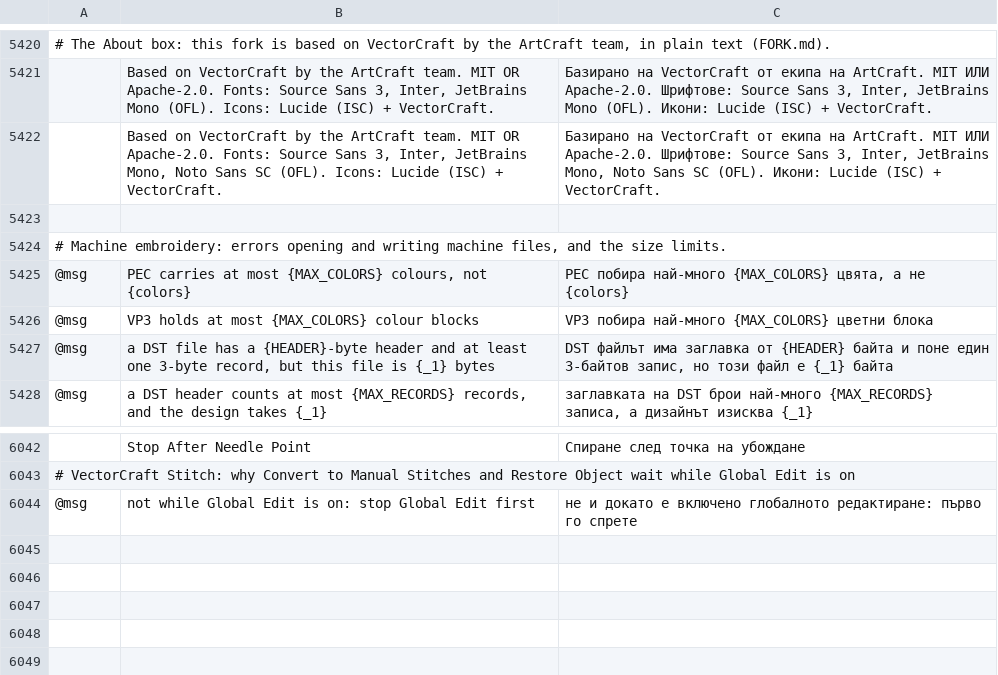
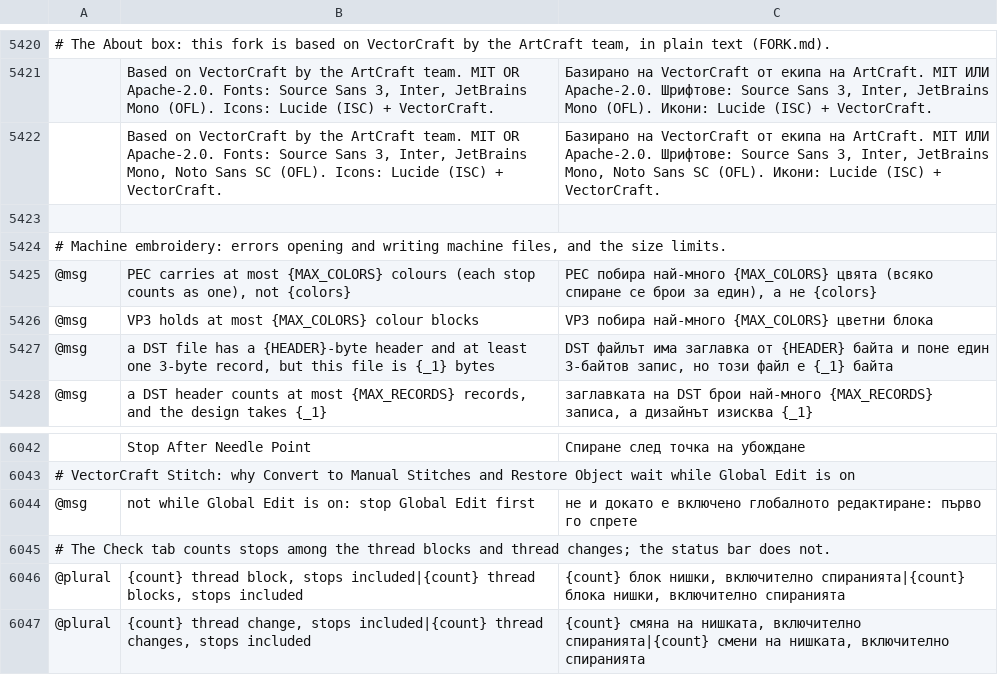
Before and after one commit to przbat-public/vectorcraft-stitch, a TSV file: crates/ui-egui/src/i18n/bg.tsv, drawn as a sheet; only a part is shown, gaps mark what is left out; the diff names each change by its address in the sheet, - before the commit and + after, or states it on an @@ line.

```diff
--- a/crates/ui-egui/src/i18n/bg.tsv
+++ b/crates/ui-egui/src/i18n/bg.tsv
-B5425: …most {MAX_COLORS} colours, not {colors}
+B5425: …most {MAX_COLORS} colours (each stop counts as one), not {colors}
-C5425: …най-много {MAX_COLORS} цвята, а не…
+C5425: …най-много {MAX_COLORS} цвята (всяко спиране се брои за един), а не…
+row 6045: # The Check tab counts stops among the thread blocks and thread changes; the status bar does not.
+row 6046: @plural | {count} thread block, stops included|{count} thread blocks, stops included | {count} блок нишки, включително спиранията|{count} блока нишки, включително спиранията
+row 6047: @plural | {count} thread change, stops included|{count} thread changes, stops included | {count} смяна на нишката, включително спиранията|{count} смени на нишката, включително спиранията
```
Also changed, not shown: crates/ui-egui/src/i18n/cs.tsv, crates/ui-egui/src/i18n/el.tsv, 25 other files.
